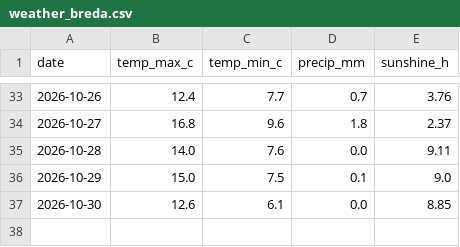
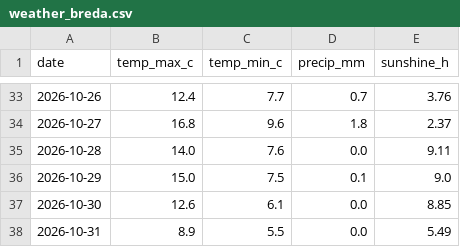
Before and after one commit to mohamedazouagh/daily-data-tracker, a CSV file: data/weather_breda.csv, drawn as a sheet; only a part is shown, gaps mark what is left out.

```diff
--- a/data/weather_breda.csv
+++ b/data/weather_breda.csv
@@ -37 +37,2 @@ date,temp_max_c,temp_min_c,precip_mm,sunshine_h
 2026-10-30,12.6,6.1,0.0,8.85
+2026-10-31,8.9,5.5,0.0,5.49
```
Also changed, not shown: 2 other files.
